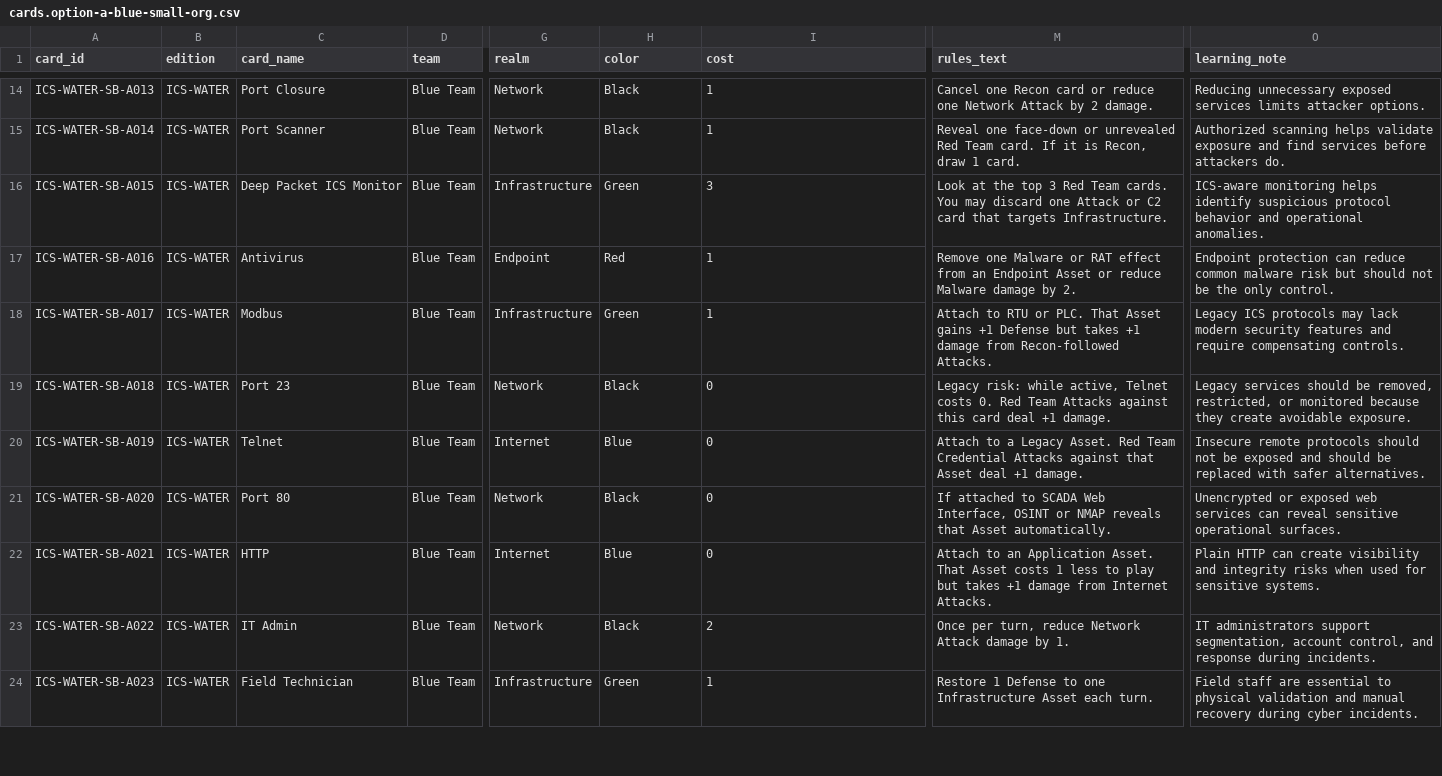
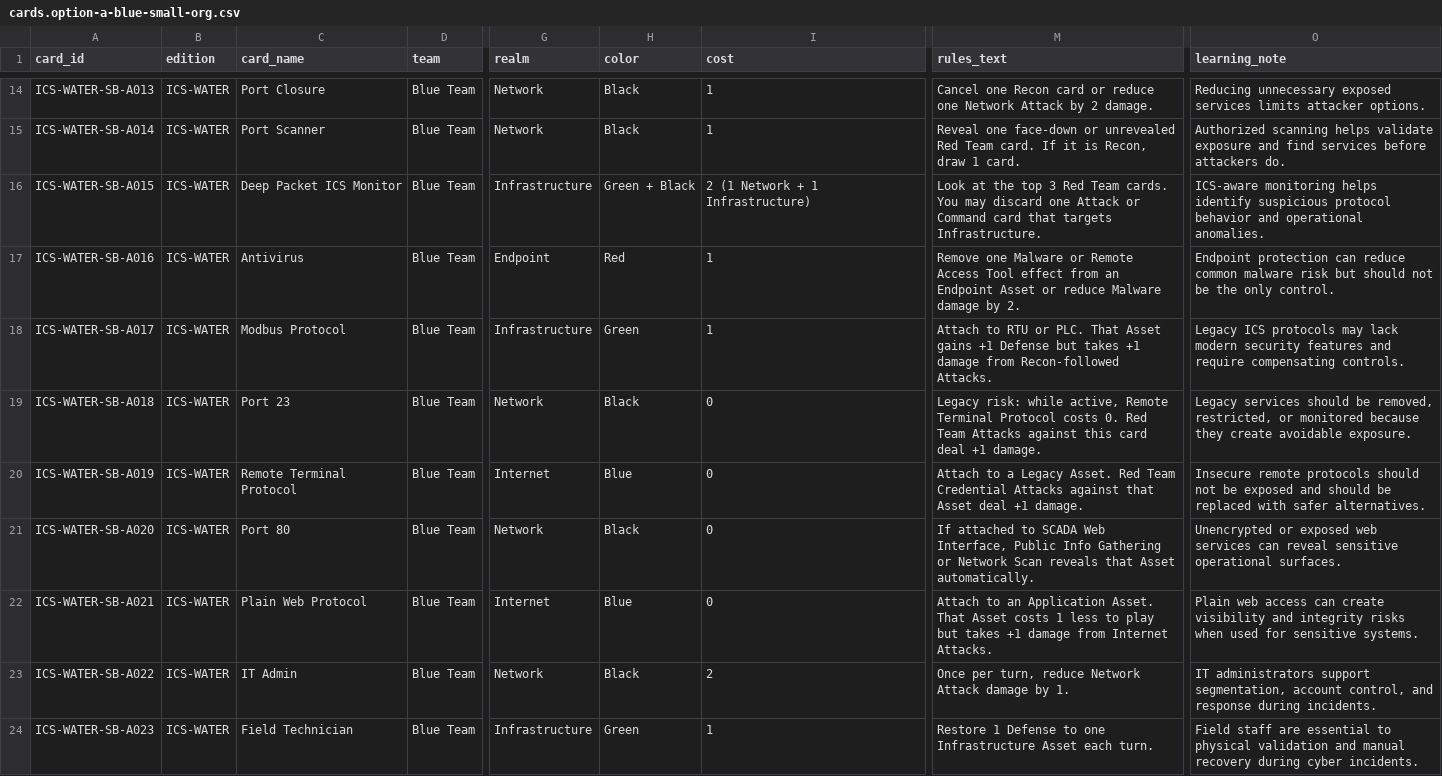
Before and after one commit to cruxN3T/Cyber-Realm, a CSV file: data/editions/ICS-WATER/cards.option-a-blue-small-org.csv, drawn as a sheet; only a part is shown, gaps mark what is left out; the diff names each change by its address in the sheet, - before the commit and + after, or states it on an @@ line.

Commit message:
Update Deep Packet ICS Monitor cost and safe names

```diff
--- a/data/editions/ICS-WATER/cards.option-a-blue-small-org.csv
+++ b/data/editions/ICS-WATER/cards.option-a-blue-small-org.csv
-H16 (color): Green
+H16 (color): Green + Black
-I16 (cost): 3
+I16 (cost): 2 (1 Network + 1 Infrastructure)
-M16 (rules_text): …Attack or C2 card that…
+M16 (rules_text): …Attack or Command card that…
-M17 (rules_text): …Malware or RAT effect from…
+M17 (rules_text): …Malware or Remote Access Tool effect from…
-C18 (card_name): Modbus
+C18 (card_name): Modbus Protocol
-M19 (rules_text): …while active, Telnet costs 0.…
+M19 (rules_text): …while active, Remote Terminal Protocol costs 0.…
-C20 (card_name): Telnet
+C20 (card_name): Remote Terminal Protocol
-M21 (rules_text): …Web Interface, OSINT or NMAP reveals that…
+M21 (rules_text): …Web Interface, Public Info Gathering or Network Scan reveals that…
-C22 (card_name): HTTP
+C22 (card_name): Plain Web Protocol
-O22 (learning_note): Plain HTTP can create…
+O22 (learning_note): Plain web access can create…
```
